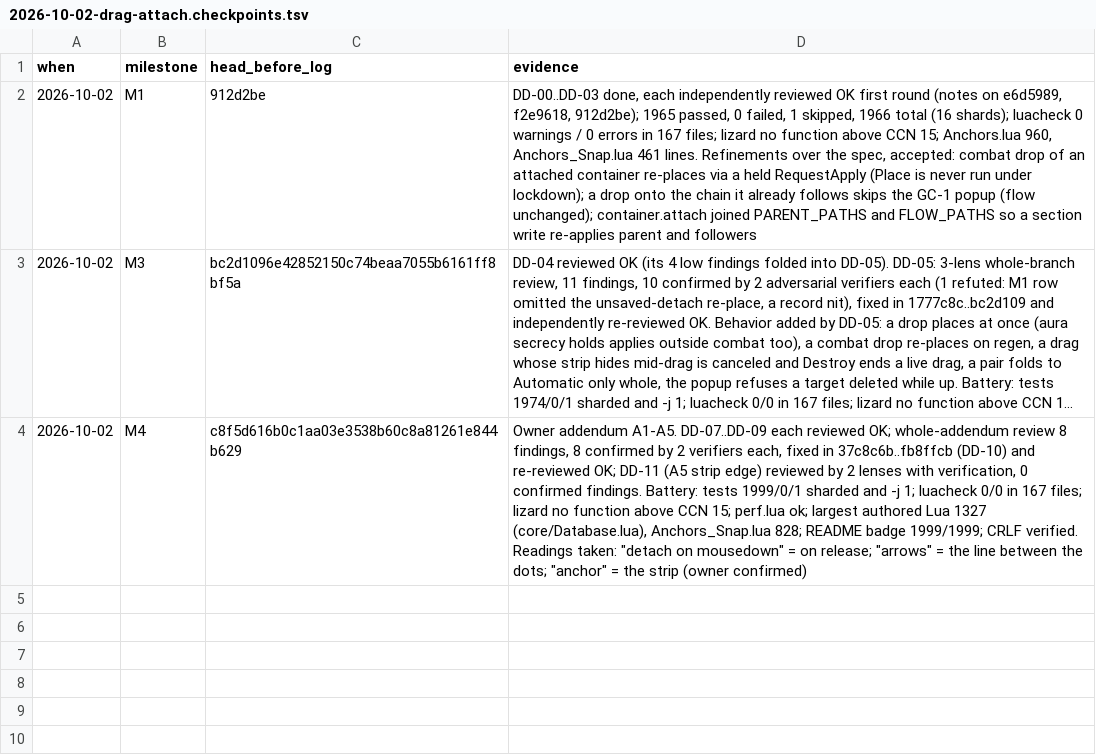
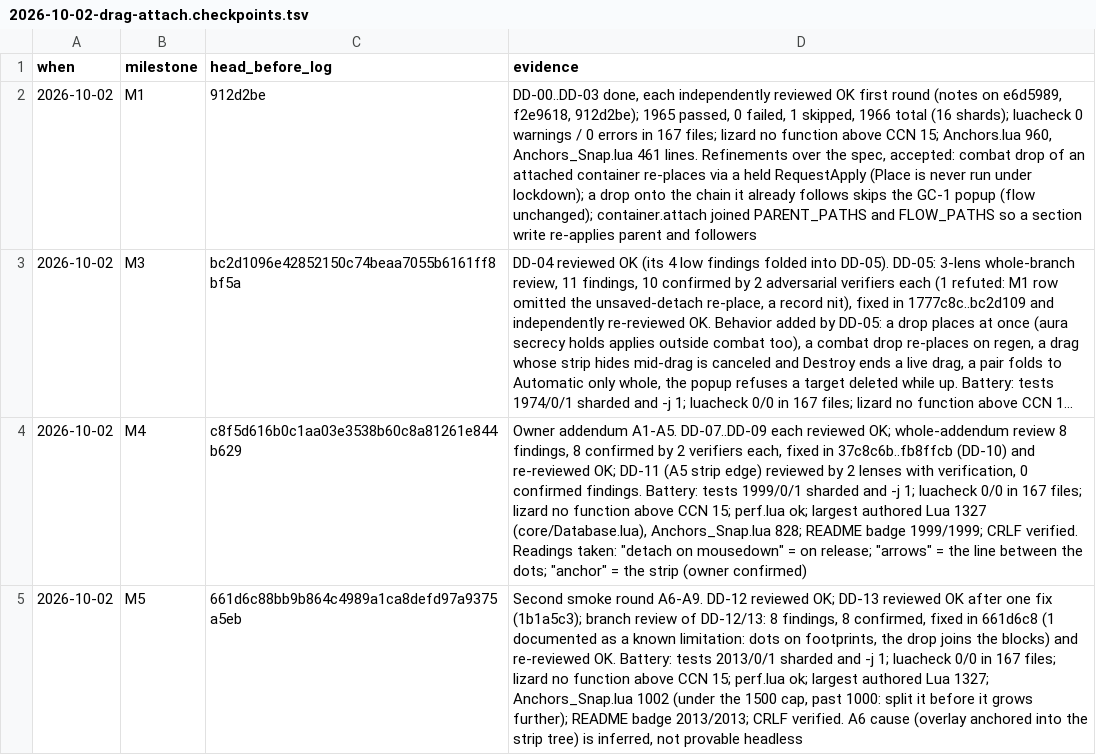
Before and after one commit to tusharsaxena/AuraMaster, a TSV file: docs/superpowers/plans/2026-10-02-drag-attach.checkpoints.tsv, drawn as a sheet; long unchanged cells end in …; the diff names each change by its address in the sheet, - before the commit and + after, or states it on an @@ line.

```diff
--- a/docs/superpowers/plans/2026-10-02-drag-attach.checkpoints.tsv
+++ b/docs/superpowers/plans/2026-10-02-drag-attach.checkpoints.tsv
+row 5: 2026-10-02 | M5 | 661d6c88bb9b864c4989a1ca8defd97a9375a5eb | Second smoke round A6-A9. DD-12 reviewed OK; DD-13 reviewed OK after one fix (1b1a5c3); branch review of DD-12/13: 8 findings, 8 confirmed, fixed in 661d6c8 (1 documented as a known limitation: dots on footprints, the drop joins the blocks) and re-reviewed OK. Battery: tests 2013/0/1 sharded and -j 1; luacheck 0/0 in 167 files; lizard no function above CCN 15; perf.lua ok; largest authored Lua 1327; Anchors_Snap.lua 1002 (under the 1500 cap, past 1000: split it before it grows further); README badge 2013/2013; CRLF verified. A6 cause (overlay anchored into the strip tree) is inferred, not provable headless
```
